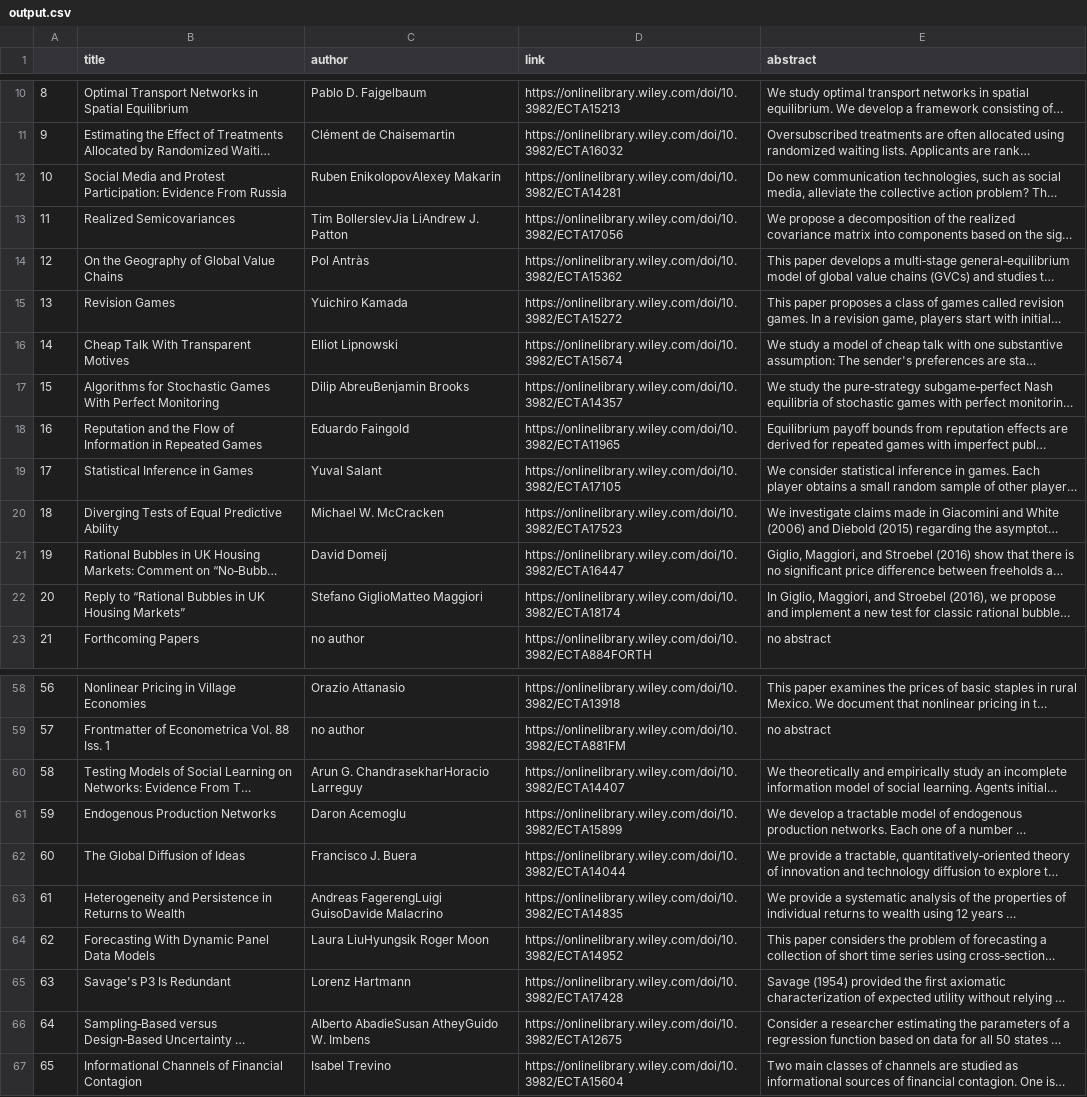
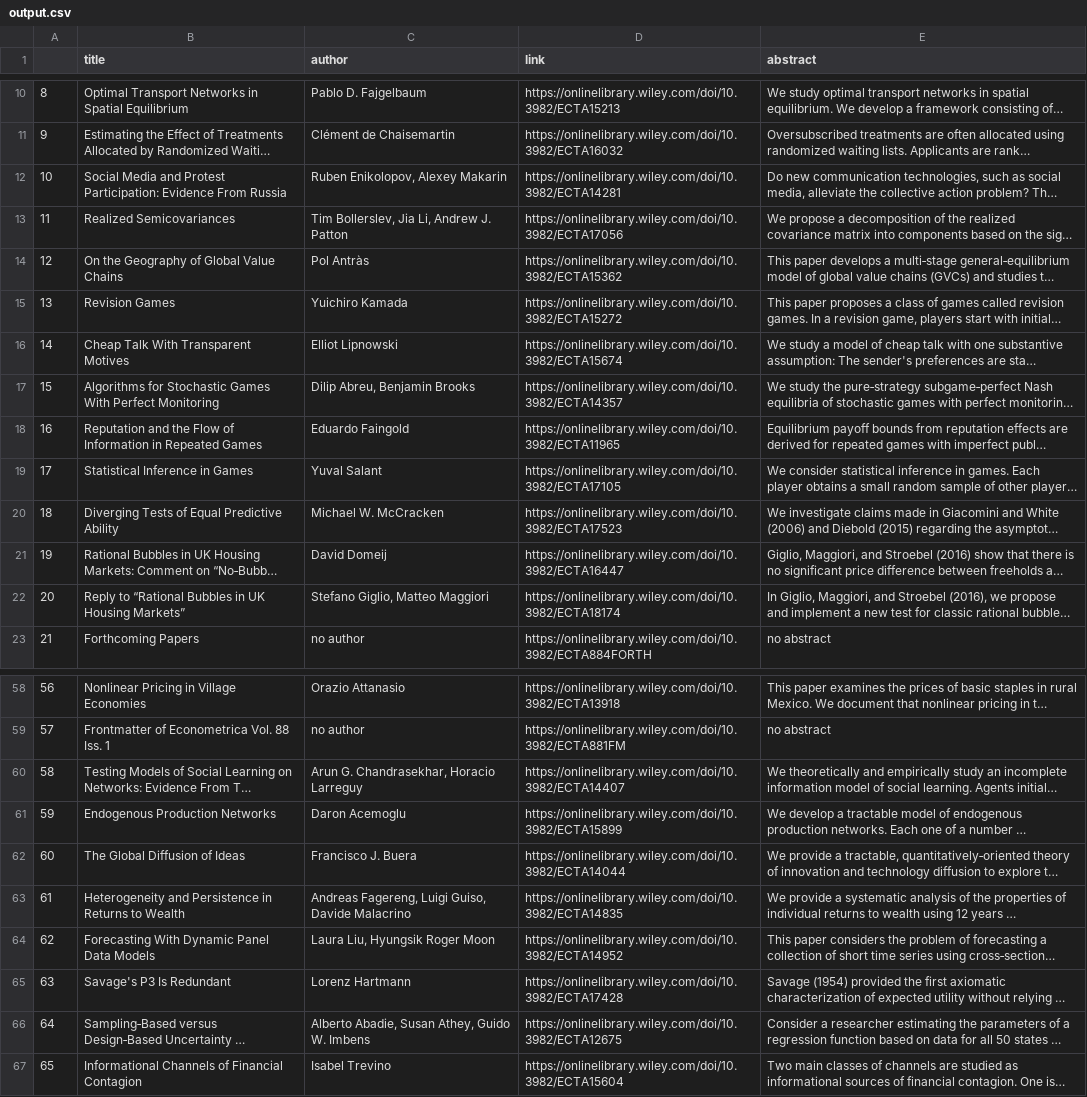
Before and after one commit to swang1112/Webscraper, a CSV file: Scraper/output.csv (was output.csv), drawn as a sheet; only a part is shown, gaps mark what is left out; long unchanged cells end in …; the diff covers the shown part only; the diff names each change by its address in the sheet, - before the commit and + after, or states it on an @@ line.

```diff
--- a/output.csv
+++ b/Scraper/output.csv
-C12 (author): Ruben EnikolopovAlexey Makarin
+C12 (author): Ruben Enikolopov, Alexey Makarin
-C13 (author): Tim BollerslevJia LiAndrew J. Patton
+C13 (author): Tim Bollerslev, Jia Li, Andrew J. Patton
-C17 (author): Dilip AbreuBenjamin Brooks
+C17 (author): Dilip Abreu, Benjamin Brooks
-C22 (author): Stefano GiglioMatteo Maggiori
+C22 (author): Stefano Giglio, Matteo Maggiori
-C60 (author): Arun G. ChandrasekharHoracio Larreguy
+C60 (author): Arun G. Chandrasekhar, Horacio Larreguy
-C63 (author): Andreas FagerengLuigi GuisoDavide Malacrino
+C63 (author): Andreas Fagereng, Luigi Guiso, Davide Malacrino
-C64 (author): Laura LiuHyungsik Roger Moon
+C64 (author): Laura Liu, Hyungsik Roger Moon
-C66 (author): Alberto AbadieSusan AtheyGuido W. Imbens
+C66 (author): Alberto Abadie, Susan Athey, Guido W. Imbens
```
Also changed, not shown: 13 edited cells elsewhere in this file, 1 other file.
